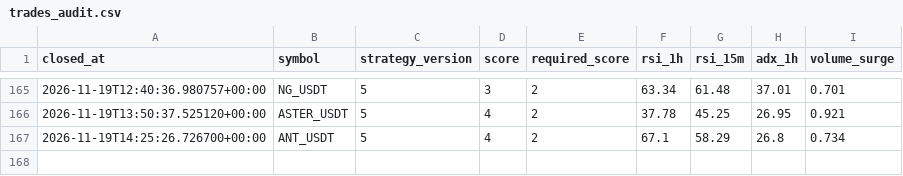
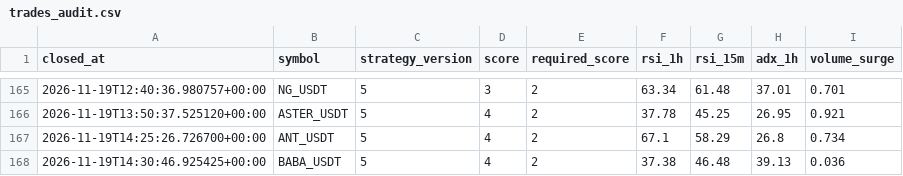
Before and after one commit to wjdtks255-lgtm/Gateio_signal, a CSV file: trades_audit.csv, drawn as a sheet; only a part is shown, gaps mark what is left out.

```diff
--- a/trades_audit.csv
+++ b/trades_audit.csv
@@ -167 +167,2 @@ closed_at,symbol,strategy_version,score,required_score,rsi_1h,rsi_15m,adx_1h,vol
 2026-11-19T14:25:26.726700+00:00,ANT_USDT,5,4,2,67.1,58.29,26.8,0.734
+2026-11-19T14:30:46.925425+00:00,BABA_USDT,5,4,2,37.38,46.48,39.13,0.036
```
Also changed, not shown: ai_trades.csv, trades.csv, 1 other file.
